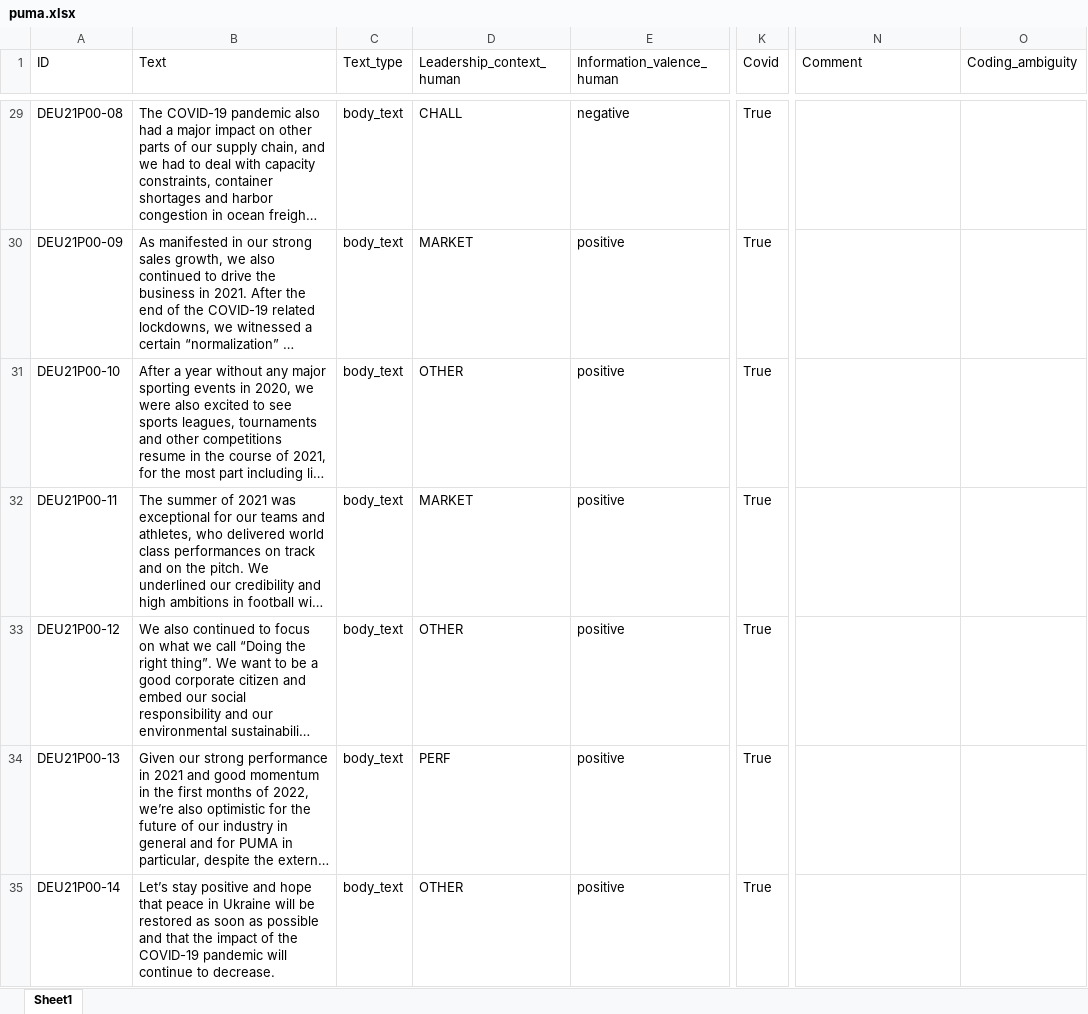
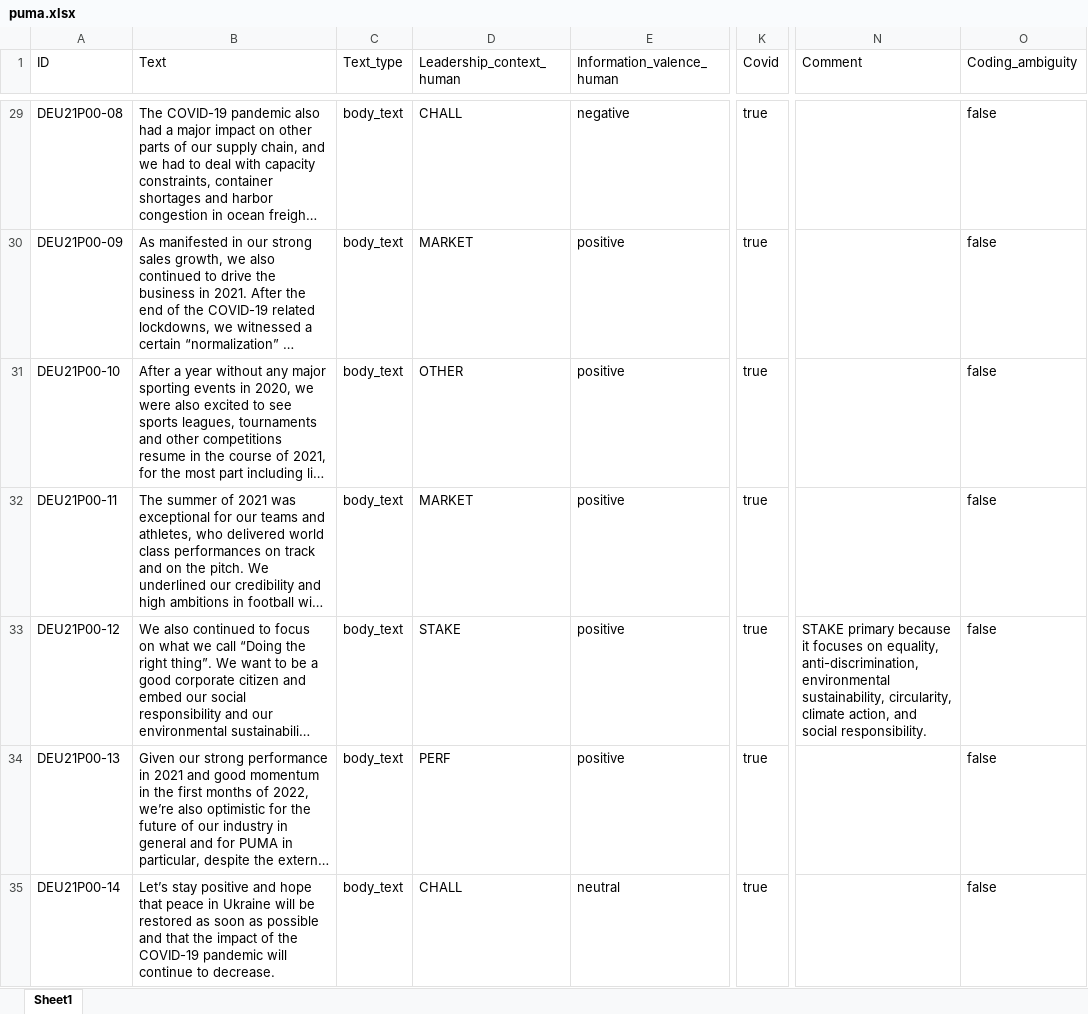
Before and after one commit to sawiDR/CEOCommunication, an Excel workbook: data/input/puma.xlsx, sheet Sheet1, drawn as a sheet; only a part is shown, gaps mark what is left out; long unchanged cells end in …; values as stored, in another font and other column widths than the file's, no borders; table styles not drawn; the diff covers the shown part only; the diff names each change by its address in the sheet, - before the commit and + after, or states it on an @@ line.

```diff
--- a/data/input/puma.xlsx (sheet Sheet1)
+++ b/data/input/puma.xlsx (sheet Sheet1)
-K29:K35 (Covid): True
+K29:K35 (Covid): true
-O29:O35 (Coding_ambiguity): (empty)
+O29:O35 (Coding_ambiguity): false
-D33 (Leadership_context_human): OTHER
+D33 (Leadership_context_human): STAKE
-N33 (Comment): (empty)
+N33 (Comment): STAKE primary because it focuses on equality, anti-discrimination, environmental sustainability, circularity, climate action, and social responsibility.
-D35 (Leadership_context_human): OTHER
+D35 (Leadership_context_human): CHALL
-E35 (Information_valence_human): positive
+E35 (Information_valence_human): neutral
```
Also changed, not shown: 259 edited cells elsewhere in this sheet, data/input/preparation/ai_results/coding_comparison_adidas.xlsx, data/input/preparation/ai_results/coding_comparison_asics.xlsx, 49 other files.
